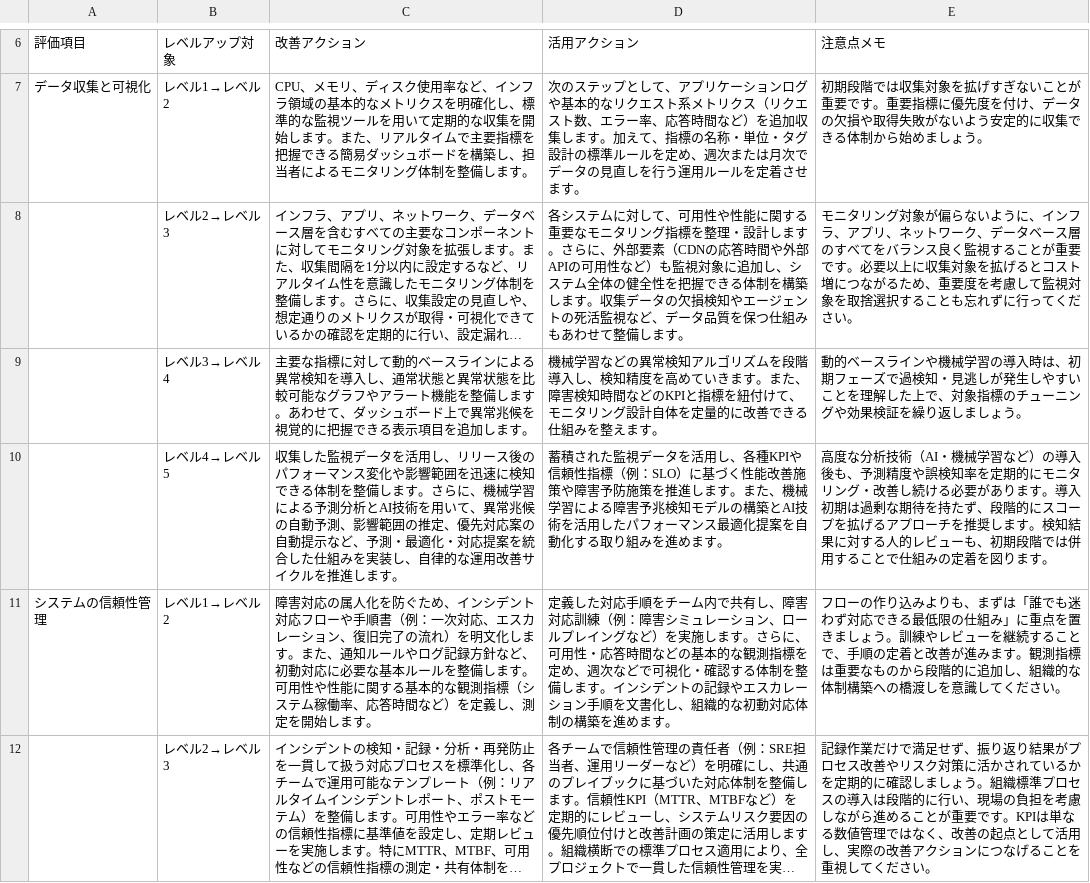
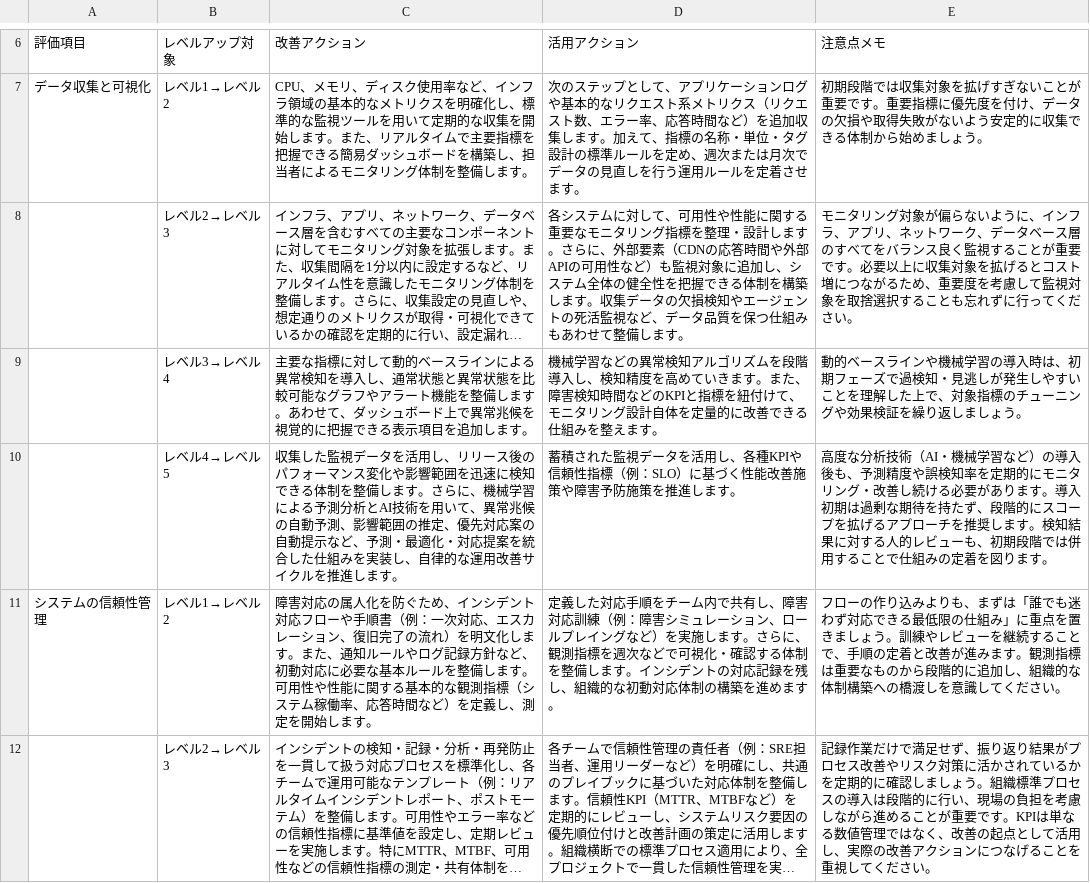
Before and after one commit to dmm-com/observability-maturity-model, a CSV file: csv/improvement-action-plan.csv, drawn as a sheet; only a part is shown, gaps mark what is left out; long unchanged cells end in …; the diff covers the shown part only; the diff names each change by its address in the sheet, - before the commit and + after, or states it on an @@ line.

Commit message:
活用アクションから改善アクションとの重複を削除

```diff
--- a/csv/improvement-action-plan.csv
+++ b/csv/improvement-action-plan.csv
-D10 (活用アクション): …します。また、機械学習による障害予兆検知モデルの構築とAI技術を活用したパフォーマンス最適化提案を自動化する取り組みを進めます。
+D10 (活用アクション): …します。
-D11 (活用アクション): …さらに、可用性・応答時間などの基本的な観測指標を定め、週次などで可視化・確認する体制を整備します。インシデントの記録やエスカレーション手順を文書化し、組織…
+D11 (活用アクション): …さらに、観測指標を週次などで可視化・確認する体制を整備します。インシデントの対応記録を残し、組織…
```
Also changed, not shown: 2 edited cells elsewhere in this file.
